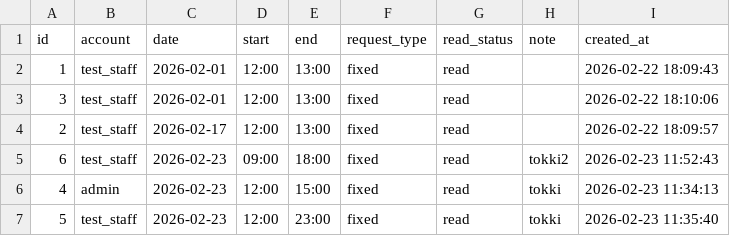
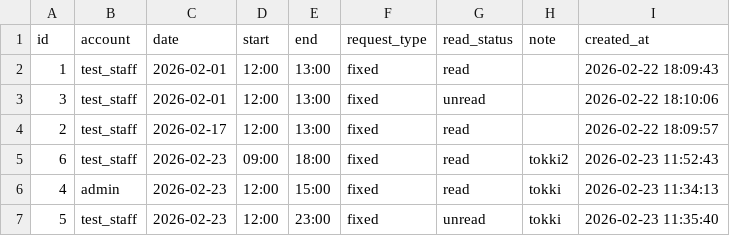
Before and after one commit to 0Tsuki3/shift_auth_system_prototype, a CSV file: data/shift_request/shift_request_2026-02.csv, drawn as a sheet.

```diff
--- a/data/shift_request/shift_request_2026-02.csv
+++ b/data/shift_request/shift_request_2026-02.csv
@@ -2,3 +2,3 @@ id,account,date,start,end,request_type,read_status,note,created_at
 1,test_staff,2026-02-01,12:00,13:00,fixed,read,,2026-02-22 18:09:43
-3,test_staff,2026-02-01,12:00,13:00,fixed,read,,2026-02-22 18:10:06
+3,test_staff,2026-02-01,12:00,13:00,fixed,unread,,2026-02-22 18:10:06
 2,test_staff,2026-02-17,12:00,13:00,fixed,read,,2026-02-22 18:09:57
@@ -6,2 +6,2 @@ id,account,date,start,end,request_type,read_status,note,created_at
 4,admin,2026-02-23,12:00,15:00,fixed,read,tokki,2026-02-23 11:34:13
-5,test_staff,2026-02-23,12:00,23:00,fixed,read,tokki,2026-02-23 11:35:40
+5,test_staff,2026-02-23,12:00,23:00,fixed,unread,tokki,2026-02-23 11:35:40
```
Also changed, not shown: 3 other files.
